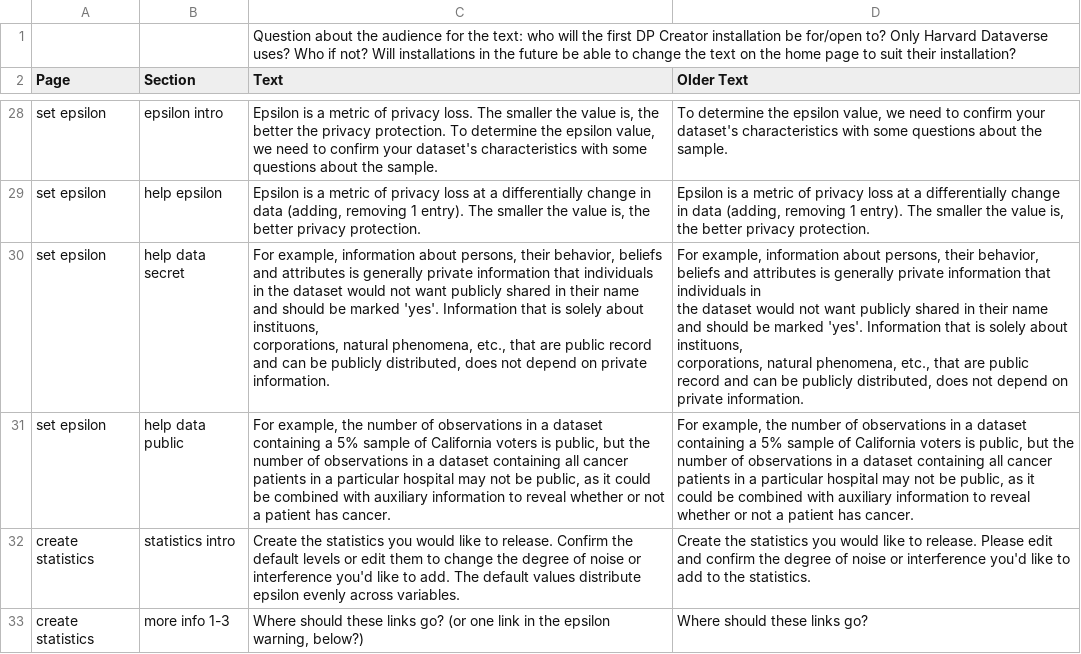
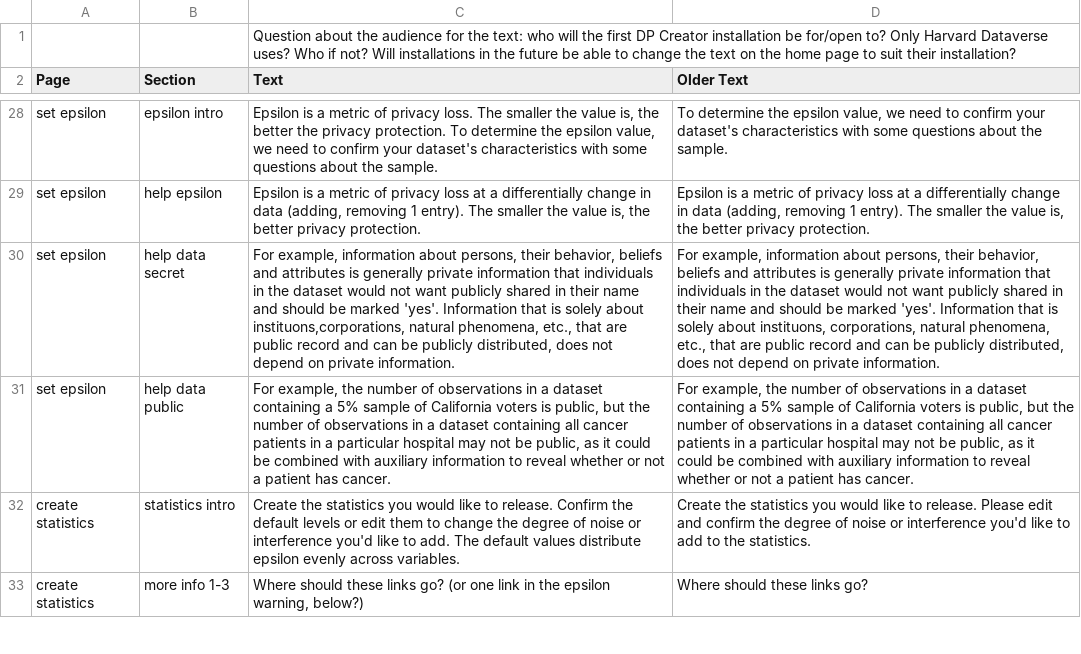
Before and after one commit to opendp/dpcreator, a CSV file: client/build_locale/DPCreatorText.csv, drawn as a sheet; only a part is shown, gaps mark what is left out; ↵ is a line break in a cell; the diff names each change by its address in the sheet, - before the commit and + after, or states it on an @@ line.

Commit message:
Update DPCreatorText.csv
remove line breaks and add quotes

```diff
--- a/client/build_locale/DPCreatorText.csv
+++ b/client/build_locale/DPCreatorText.csv
-C30 (Text): …solely about instituons, ↵ corporations, natural phenomena,…
+C30 (Text): …solely about instituons,corporations, natural phenomena,…
-D30 (Older Text): …private information.
+D30 (Older Text): …private information.
```
